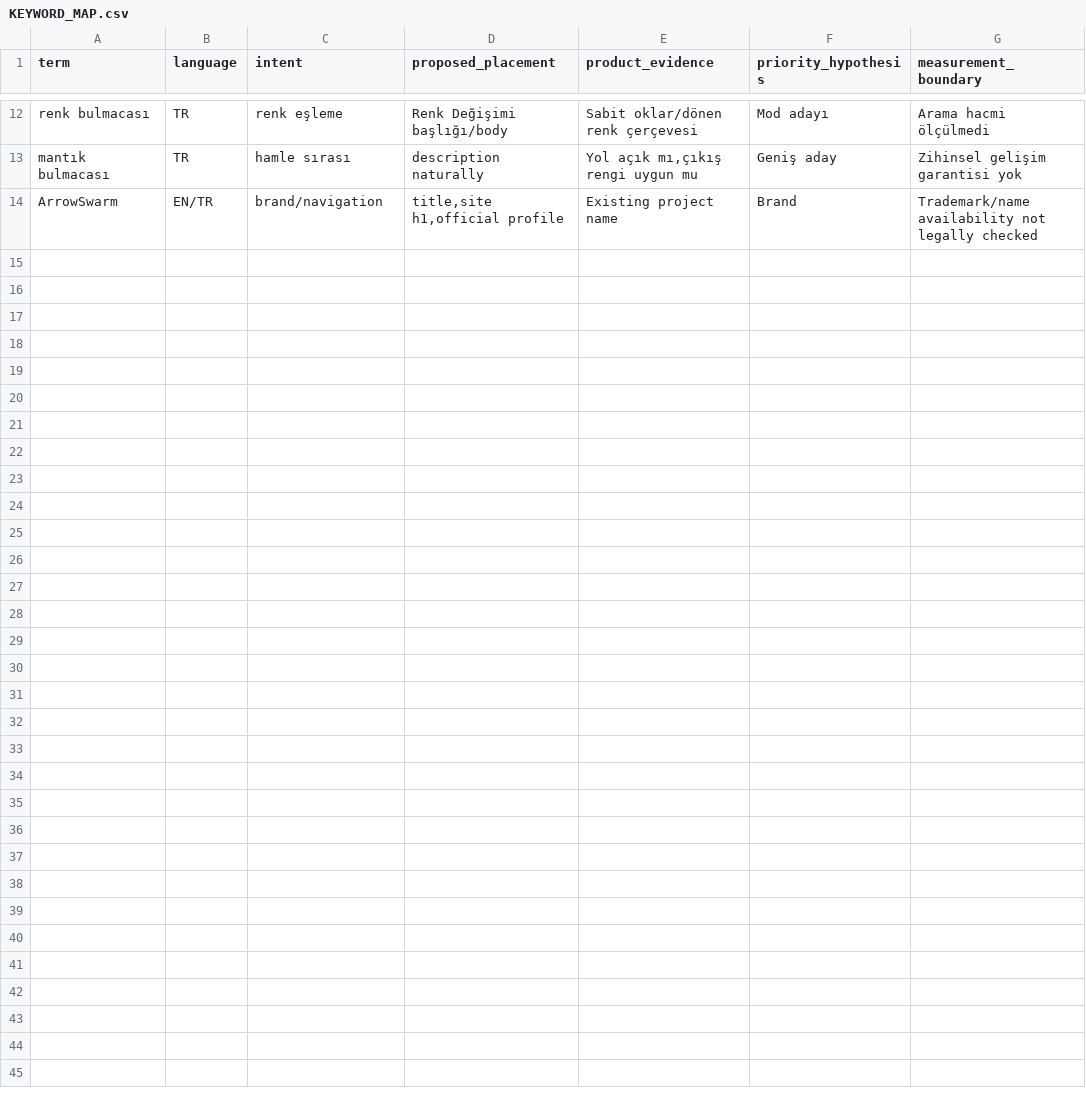
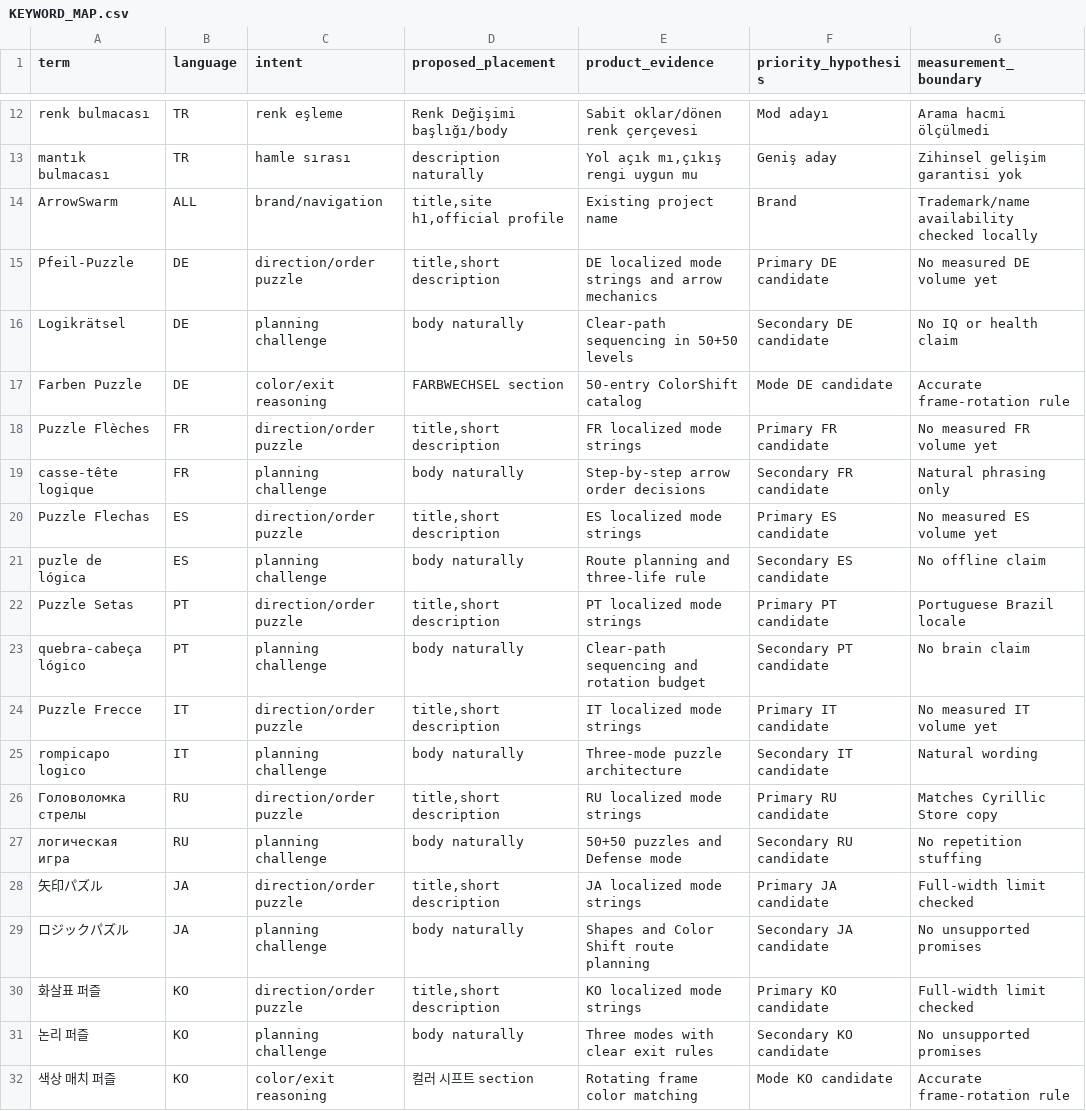
Before and after one commit to FarzetkiTR38/UNITY-2D-MINI-PROJECTS, a CSV file: ArrowSwarm/ArrowSwarm_Marketing/07_ASO_SEO_GEO/KEYWORD_MAP.csv, drawn as a sheet; only a part is shown, gaps mark what is left out.

Commit message:
feat(aso-seo-geo): add 10-locale Play Store metadata, GEO schema, and Play Console copy-paste hub

```diff
--- a/ArrowSwarm/ArrowSwarm_Marketing/07_ASO_SEO_GEO/KEYWORD_MAP.csv
+++ b/ArrowSwarm/ArrowSwarm_Marketing/07_ASO_SEO_GEO/KEYWORD_MAP.csv
@@ -13,2 +13,20 @@ renk bulmacası,TR,renk eşleme,Renk Değişimi başlığı/body,Sabit oklar/dö
 mantık bulmacası,TR,hamle sırası,description naturally,"Yol açık mı,çıkış rengi uygun mu",Geniş aday,Zihinsel gelişim garantisi yok
-ArrowSwarm,EN/TR,brand/navigation,"title,site h1,official profile",Existing project name,Brand,Trademark/name availability not legally checked
+ArrowSwarm,ALL,brand/navigation,"title,site h1,official profile",Existing project name,Brand,Trademark/name availability checked locally
+Pfeil-Puzzle,DE,direction/order puzzle,"title,short description",DE localized mode strings and arrow mechanics,Primary DE candidate,No measured DE volume yet
+Logikrätsel,DE,planning challenge,body naturally,Clear-path sequencing in 50+50 levels,Secondary DE candidate,No IQ or health claim
+Farben Puzzle,DE,color/exit reasoning,FARBWECHSEL section,50-entry ColorShift catalog,Mode DE candidate,Accurate frame-rotation rule
+Puzzle Flèches,FR,direction/order puzzle,"title,short description",FR localized mode strings,Primary FR candidate,No measured FR volume yet
+casse-tête logique,FR,planning challenge,body naturally,Step-by-step arrow order decisions,Secondary FR candidate,Natural phrasing only
+Puzzle Flechas,ES,direction/order puzzle,"title,short description",ES localized mode strings,Primary ES candidate,No measured ES volume yet
+puzle de lógica,ES,planning challenge,body naturally,Route planning and three-life rule,Secondary ES candidate,No offline claim
+Puzzle Setas,PT,direction/order puzzle,"title,short description",PT localized mode strings,Primary PT candidate,Portuguese Brazil locale
+quebra-cabeça lógico,PT,planning challenge,body naturally,Clear-path sequencing and rotation budget,Secondary PT candidate,No brain claim
+Puzzle Frecce,IT,direction/order puzzle,"title,short description",IT localized mode strings,Primary IT candidate,No measured IT volume yet
+rompicapo logico,IT,planning challenge,body naturally,Three-mode puzzle architecture,Secondary IT candidate,Natural wording
+Головоломка стрелы,RU,direction/order puzzle,"title,short description",RU localized mode strings,Primary RU candidate,Matches Cyrillic Store copy
+логическая игра,RU,planning challenge,body naturally,50+50 puzzles and Defense mode,Secondary RU candidate,No repetition stuffing
+矢印パズル,JA,direction/order puzzle,"title,short description",JA localized mode strings,Primary JA candidate,Full-width limit checked
+ロジックパズル,JA,planning challenge,body naturally,Shapes and Color Shift route planning,Secondary JA candidate,No unsupported promises
+화살표 퍼즐,KO,direction/order puzzle,"title,short description",KO localized mode strings,Primary KO candidate,Full-width limit checked
+논리 퍼즐,KO,planning challenge,body naturally,Three modes with clear exit rules,Secondary KO candidate,No unsupported promises
+색상 매치 퍼즐,KO,color/exit reasoning,컬러 시프트 section,Rotating frame color matching,Mode KO candidate,Accurate frame-rotation rule
```
Also changed, not shown: 44 other files.
